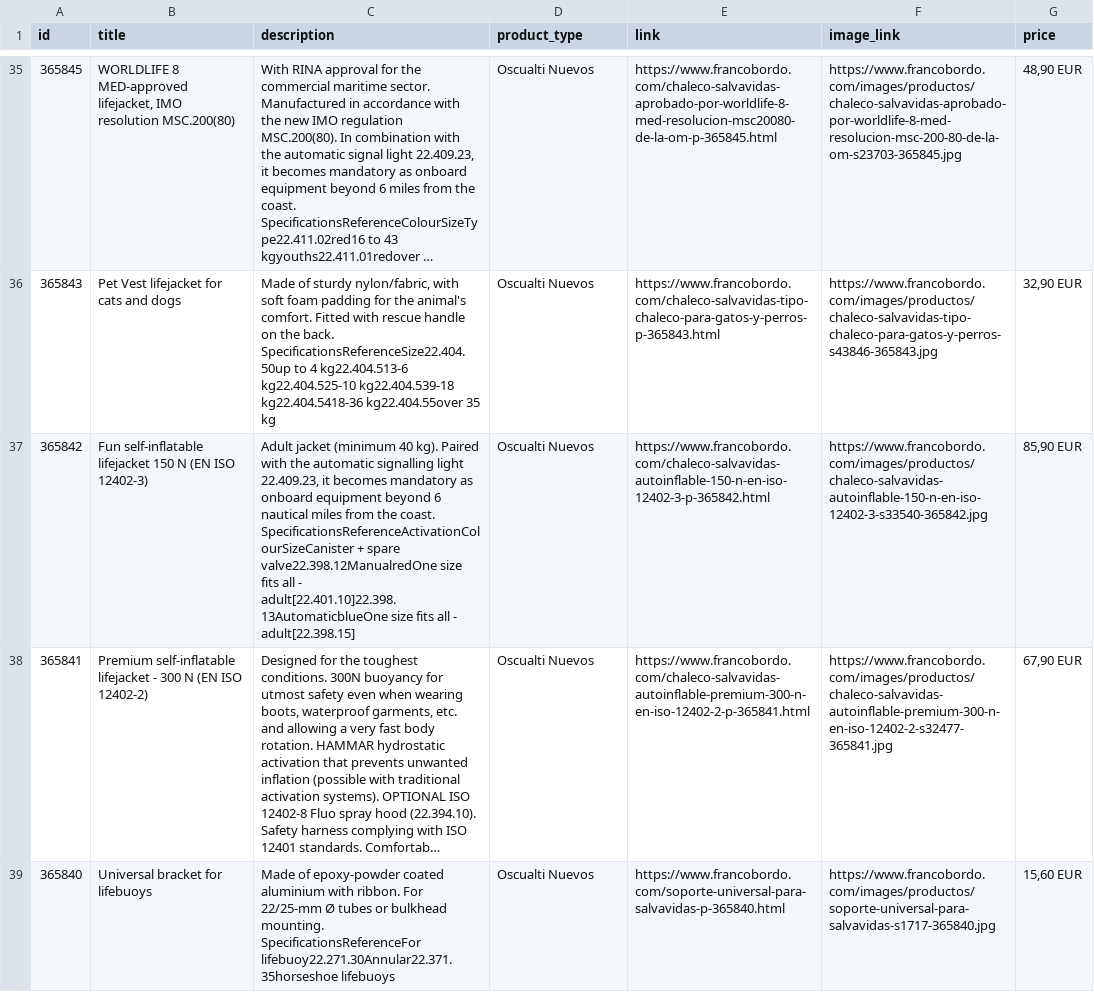
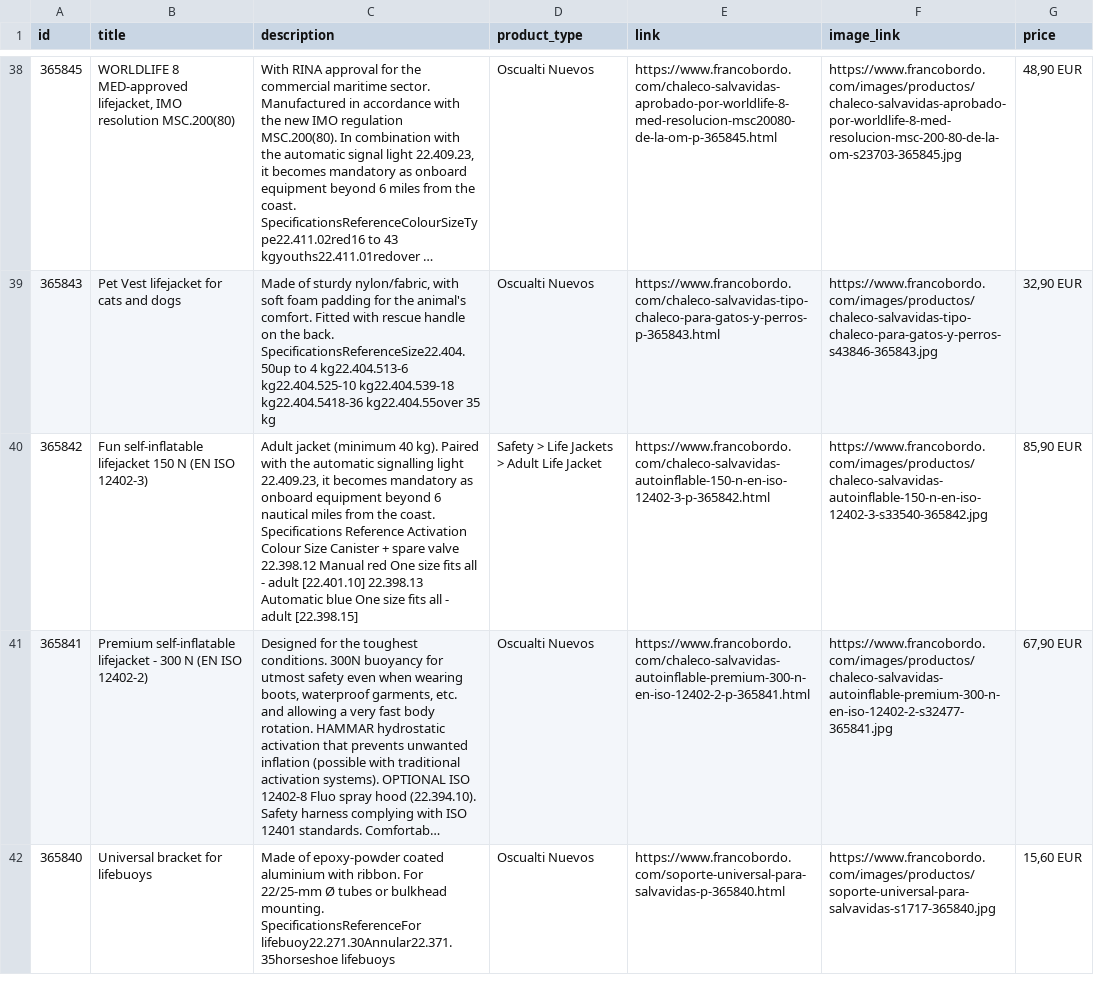
Before and after one commit to Capitanpaco2004/francobordo-web, a CSV file: feeds/oct8ne-feed-english.csv, drawn as a sheet; only a part is shown, gaps mark what is left out; long unchanged cells end in …; addresses are those after the commit; the diff covers the shown part only; the diff names each change by its address in the sheet, - before the commit and + after, or states it on an @@ line.

```diff
--- a/feeds/oct8ne-feed-english.csv
+++ b/feeds/oct8ne-feed-english.csv
-C40 (description): …the coast. SpecificationsReferenceActivationColourSizeCanister + spare valve22.398.12ManualredOne size fits all - adult[22.401.10]22.398.13AutomaticblueOne size fits all - adult[22.398.15]
+C40 (description): …the coast. Specifications Reference Activation Colour Size Canister + spare valve 22.398.12 Manual red One size fits all - adult [22.401.10] 22.398.13 Automatic blue One size fits all - adult [22.398.15]
-D40 (product_type): Oscualti Nuevos
+D40 (product_type): Safety > Life Jackets > Adult Life Jacket
```
Also changed, not shown: 3 added rows, 3 removed rows and 34 edited cells elsewhere in this file, feeds/oct8ne-feed-espanol.csv, 18 other files.
